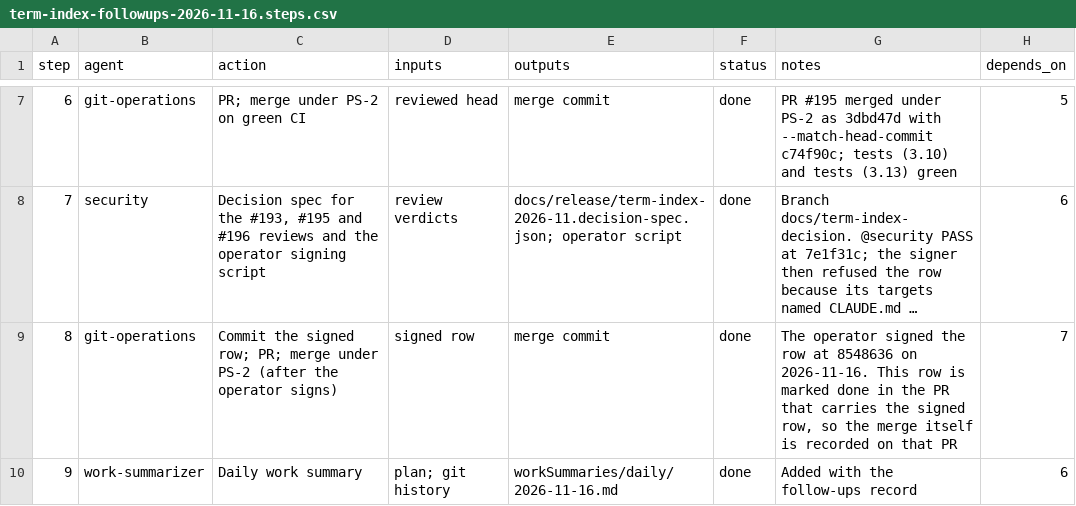
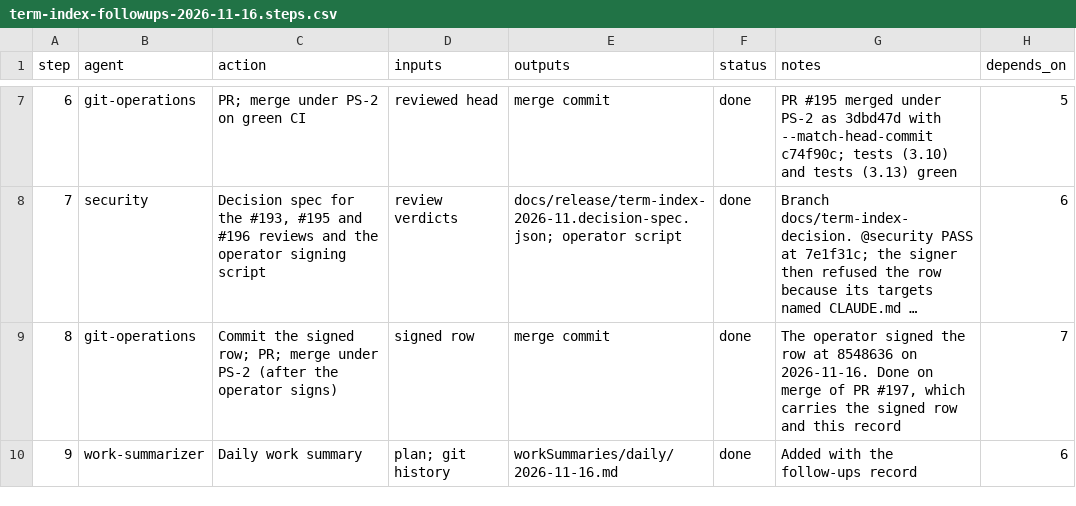
Before and after one commit to jlcatonjr/researchteam, a CSV file: references/plans/term-index-followups-2026-11-16.steps.csv, drawn as a sheet; only a part is shown, gaps mark what is left out; long unchanged cells end in …; the diff names each change by its address in the sheet, - before the commit and + after, or states it on an @@ line.

```diff
--- a/references/plans/term-index-followups-2026-11-16.steps.csv
+++ b/references/plans/term-index-followups-2026-11-16.steps.csv
-G9 (notes): …on 2026-11-16. This row is marked done in the PR that carries the signed row, so the merge itself is recorded on that PR
+G9 (notes): …on 2026-11-16. Done on merge of PR #197, which carries the signed row and this record
```
Also changed, not shown: 4 other files.
